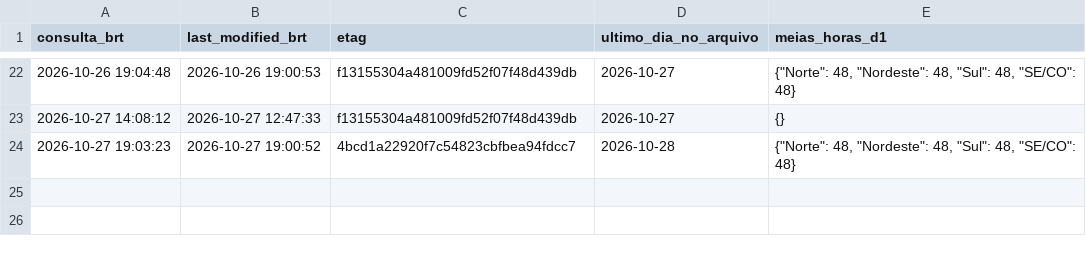
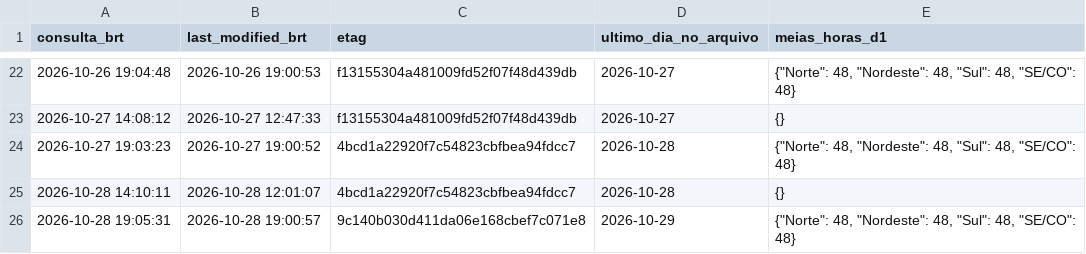
Before and after one commit to squadra22/squadra-clima, a CSV file: data/cmo_publicacao/log.csv, drawn as a sheet; only a part is shown, gaps mark what is left out; the diff names each change by its address in the sheet, - before the commit and + after, or states it on an @@ line.

```diff
--- a/data/cmo_publicacao/log.csv
+++ b/data/cmo_publicacao/log.csv
+row 25: 2026-10-28 14:10:11 | 2026-10-28 12:01:07 | 4bcd1a22920f7c54823cbfbea94fdcc7 | 2026-10-28 | {}
+row 26: 2026-10-28 19:05:31 | 2026-10-28 19:00:57 | 9c140b030d411da06e168cbef7c071e8 | 2026-10-29 | {"Norte": 48, "Nordeste": 48, "Sul": 48, "SE/CO": 48}
```
Also changed, not shown: data/cmo_publicacao/historico.csv, data/cmo_publicacao/horario.csv, 3 other files.
